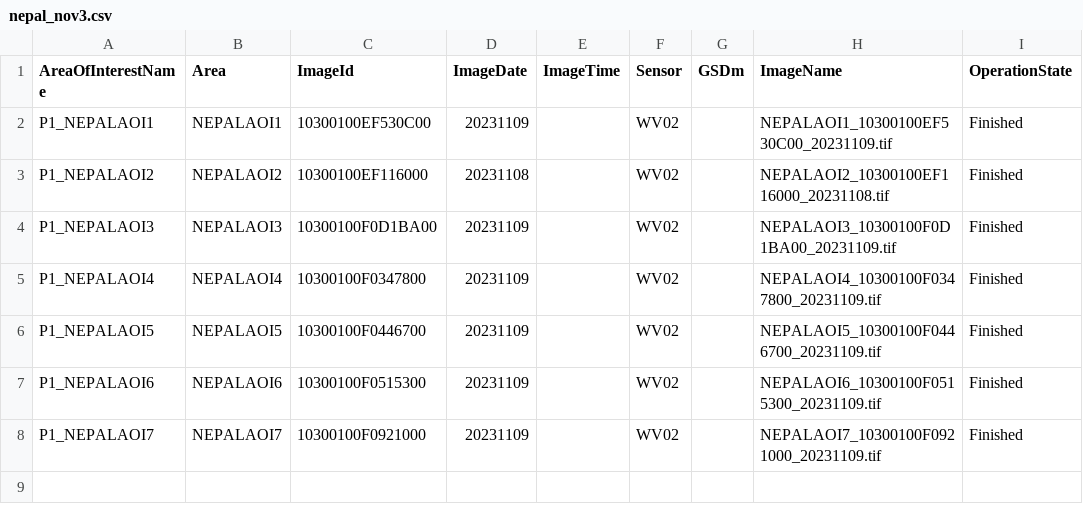
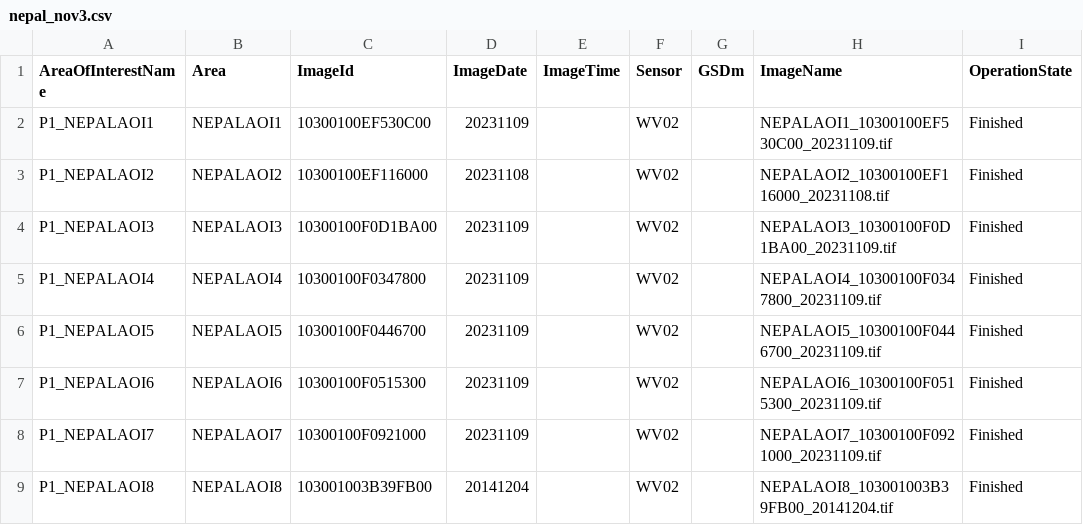
Before and after one commit to yercizenler/maxar-oam, a CSV file: data/nepal_nov3.csv, drawn as a sheet; the diff names each change by its address in the sheet, - before the commit and + after, or states it on an @@ line.

```diff
--- a/data/nepal_nov3.csv
+++ b/data/nepal_nov3.csv
+row 9: P1_NEPALAOI8 | NEPALAOI8 | 103001003B39FB00 | 20141204 |  | WV02 |  | NEPALAOI8_103001003B39FB00_20141204.tif | Finished
```
Also changed, not shown: 2 other files.
